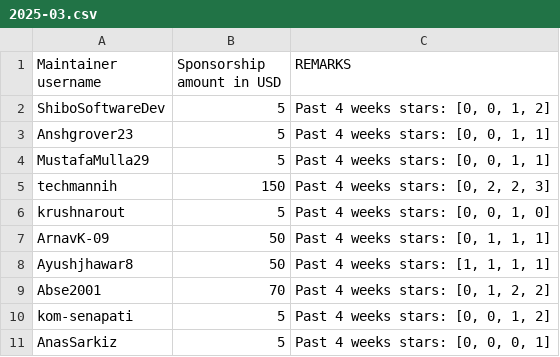
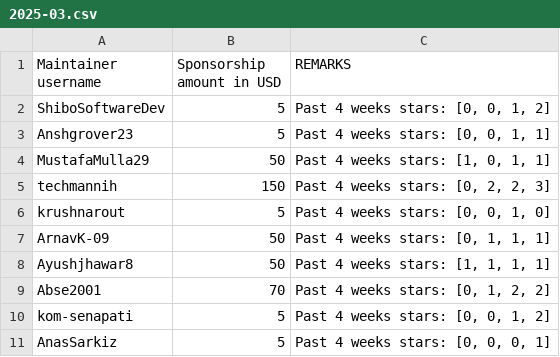
Before and after one commit to tscircuit/contribution-tracker, a CSV file: sponsorships/2025-03.csv, drawn as a sheet.

```diff
--- a/sponsorships/2025-03.csv
+++ b/sponsorships/2025-03.csv
@@ -3,3 +3,3 @@ ShiboSoftwareDev,5,"Past 4 weeks stars: [0, 0, 1, 2]"
 Anshgrover23,5,"Past 4 weeks stars: [0, 0, 1, 1]"
-MustafaMulla29,5,"Past 4 weeks stars: [0, 0, 1, 1]"
+MustafaMulla29,50,"Past 4 weeks stars: [1, 0, 1, 1]"
 techmannih,150,"Past 4 weeks stars: [0, 2, 2, 3]"
```
